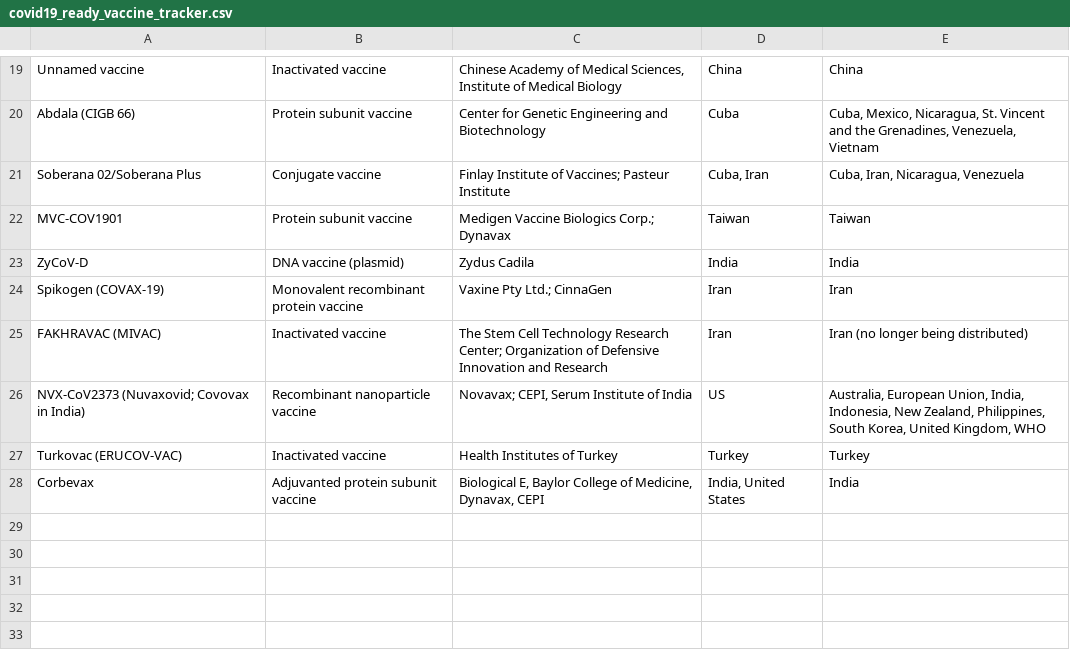
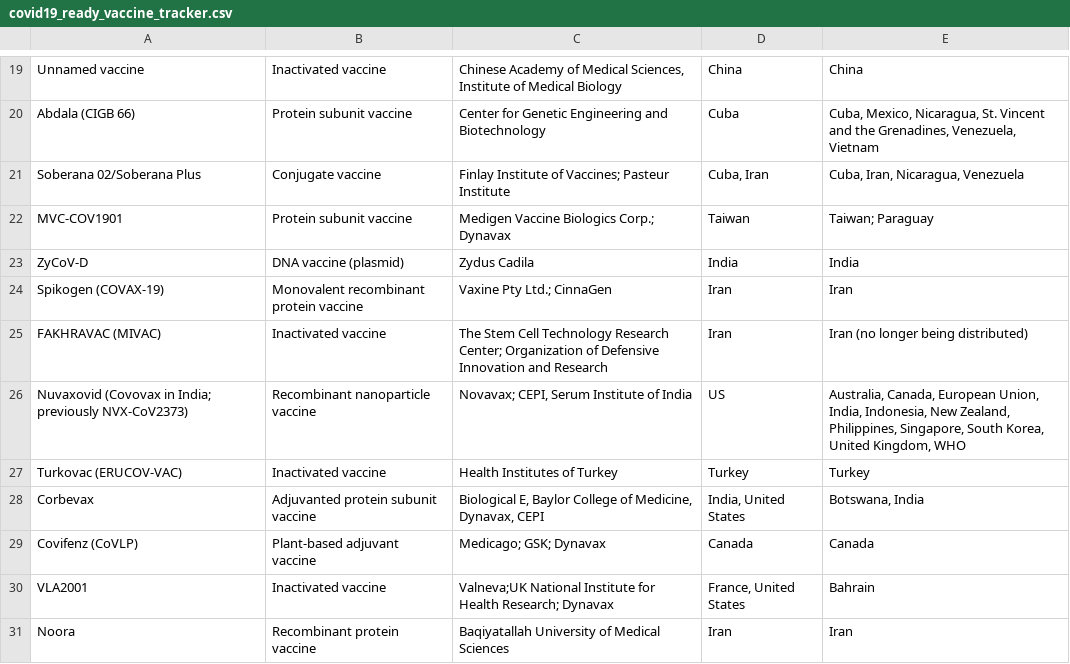
Before and after one commit to joniliu/kitsage-db, a CSV file: covid19_ready_vaccine_tracker.csv, drawn as a sheet; only a part is shown, gaps mark what is left out.

Commit message:
Updated Ready and Developing Vaccine Tracker List
As of 22 Apr 2022

```diff
--- a/covid19_ready_vaccine_tracker.csv
+++ b/covid19_ready_vaccine_tracker.csv
@@ -21,3 +21,3 @@ Abdala (CIGB 66),Protein subunit vaccine,Center for Genetic Engineering and Biot
 Soberana 02/Soberana Plus,Conjugate vaccine,Finlay Institute of Vaccines; Pasteur Institute,"Cuba, Iran","Cuba, Iran, Nicaragua, Venezuela"
-MVC-COV1901,Protein subunit vaccine,Medigen Vaccine Biologics Corp.; Dynavax,Taiwan,Taiwan
+MVC-COV1901,Protein subunit vaccine,Medigen Vaccine Biologics Corp.; Dynavax,Taiwan,Taiwan; Paraguay
 ZyCoV-D,DNA vaccine (plasmid),Zydus Cadila,India,India
@@ -25,4 +25,7 @@ Spikogen (COVAX-19),Monovalent recombinant protein vaccine,Vaxine Pty Ltd.; Cinn
 FAKHRAVAC (MIVAC),Inactivated vaccine,The Stem Cell Technology Research Center; Organization of Defensive Innovation and Research,Iran,Iran (no longer being distributed)
-NVX-CoV2373 (Nuvaxovid; Covovax in India),Recombinant nanoparticle vaccine,"Novavax; CEPI, Serum Institute of India",US,"Australia, European Union, India, Indonesia, New Zealand, Philippines, South Korea, United Kingdom, WHO"
+Nuvaxovid (Covovax in India; previously NVX-CoV2373),Recombinant nanoparticle vaccine,"Novavax; CEPI, Serum Institute of India",US,"Australia, Canada, European Union, India, Indonesia, New Zealand, Philippines, Singapore, South Korea, United Kingdom, WHO"
 Turkovac (ERUCOV-VAC),Inactivated vaccine,Health Institutes of Turkey,Turkey,Turkey
-Corbevax,Adjuvanted protein subunit vaccine,"Biological E, Baylor College of Medicine, Dynavax, CEPI","India, United States",India
+Corbevax,Adjuvanted protein subunit vaccine,"Biological E, Baylor College of Medicine, Dynavax, CEPI","India, United States","Botswana, India"
+Covifenz (CoVLP),Plant-based adjuvant vaccine ,Medicago; GSK; Dynavax,Canada,Canada
+VLA2001,Inactivated vaccine,Valneva;UK National Institute for Health Research; Dynavax,"France, United States",Bahrain
+Noora,Recombinant protein vaccine,Baqiyatallah University of Medical Sciences,Iran,Iran
```
Also changed, not shown: covid19_developing_vaccine_tracker.csv.
